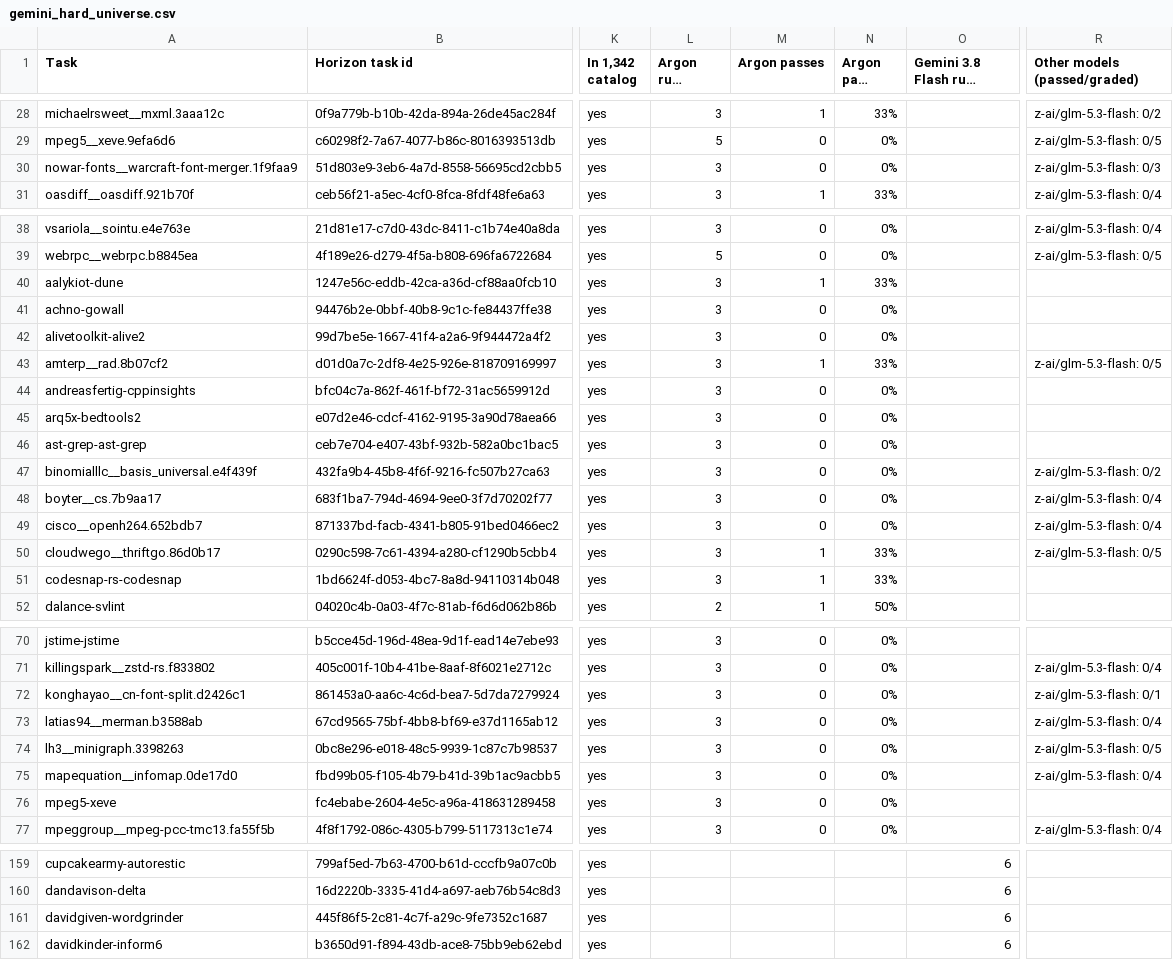
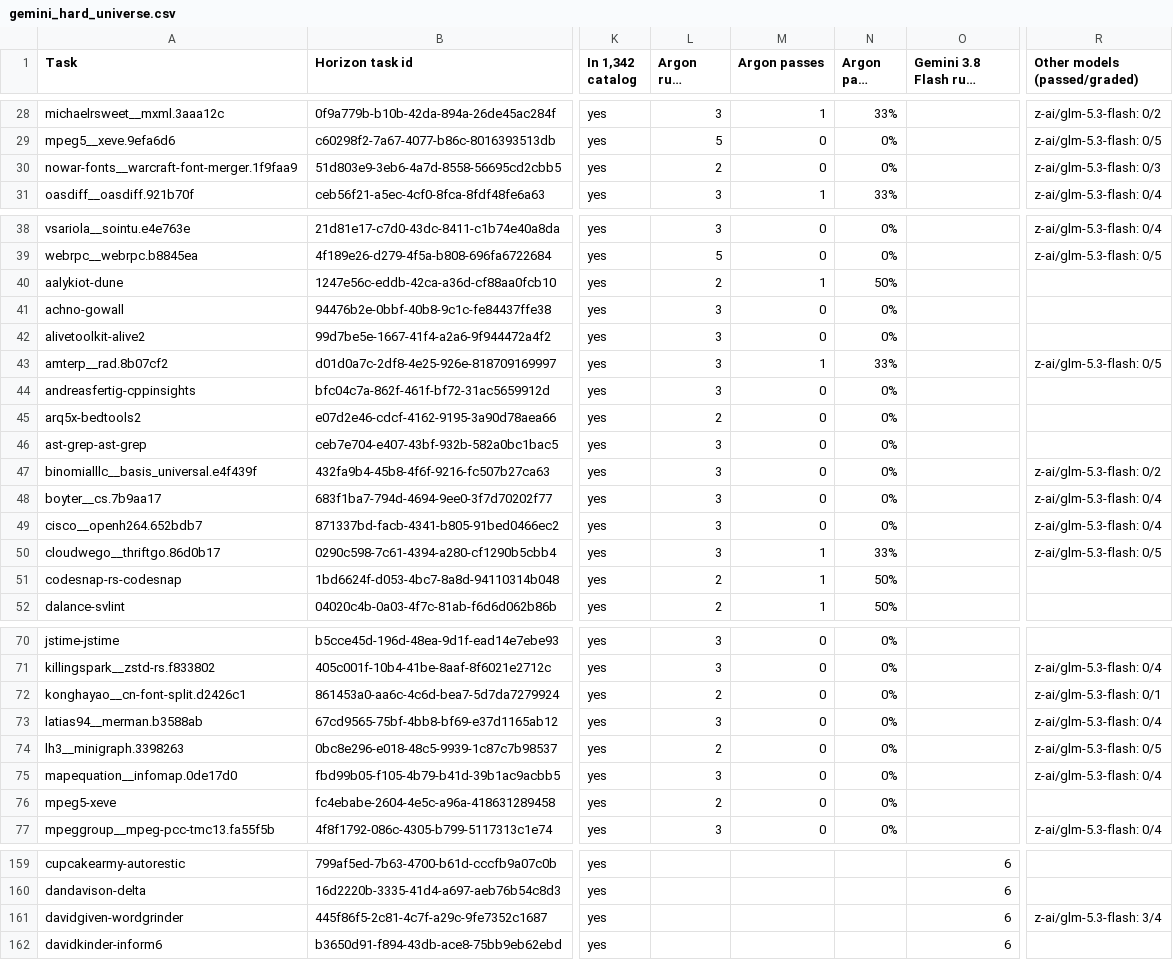
Before and after one commit to carlosbespoke/sdlc_ots_catalog_site, a CSV file: gemini_hard/gemini_hard_universe.csv, drawn as a sheet; only a part is shown, gaps mark what is left out; long unchanged cells end in …; the diff covers the shown part only; the diff names each change by its address in the sheet, - before the commit and + after, or states it on an @@ line.

```diff
--- a/gemini_hard/gemini_hard_universe.csv
+++ b/gemini_hard/gemini_hard_universe.csv
-L30 (Argon runs graded): 3
+L30 (Argon runs graded): 2
-L40 (Argon runs graded): 3
+L40 (Argon runs graded): 2
-N40 (Argon pass rate): 33%
+N40 (Argon pass rate): 50%
-L45 (Argon runs graded): 3
+L45 (Argon runs graded): 2
-L51 (Argon runs graded): 3
+L51 (Argon runs graded): 2
-N51 (Argon pass rate): 33%
+N51 (Argon pass rate): 50%
-L72 (Argon runs graded): 3
+L72 (Argon runs graded): 2
-L74 (Argon runs graded): 3
+L74 (Argon runs graded): 2
-L76 (Argon runs graded): 3
+L76 (Argon runs graded): 2
-R161 (Other models (passed/graded)): (empty)
+R161 (Other models (passed/graded)): z-ai/glm-5.3-flash: 3/4
```
Also changed, not shown: 1 edited cell elsewhere in this file, 13 other files.
